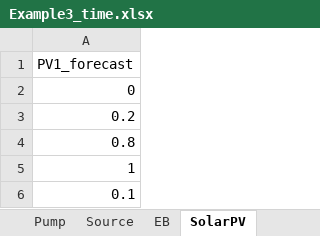
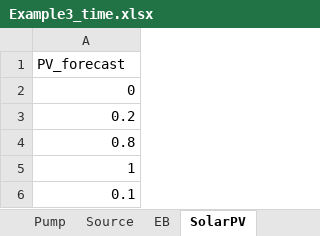
Before and after one commit to sergicosta/agistin, an Excel workbook: main/Cases/Example3_time.xlsx, sheet SolarPV, drawn as a sheet; values as stored, in another font and other column widths than the file's, no borders; the diff names each change by its address in the sheet, - before the commit and + after, or states it on an @@ line.

Commit message:
Added Example3

```diff
--- a/main/Cases/Example3_time.xlsx (sheet SolarPV)
+++ b/main/Cases/Example3_time.xlsx (sheet SolarPV)
-A1: PV1_forecast
+A1: PV_forecast
```
Also changed, not shown: main/Cases/Example3.xlsx, 2 other files.
